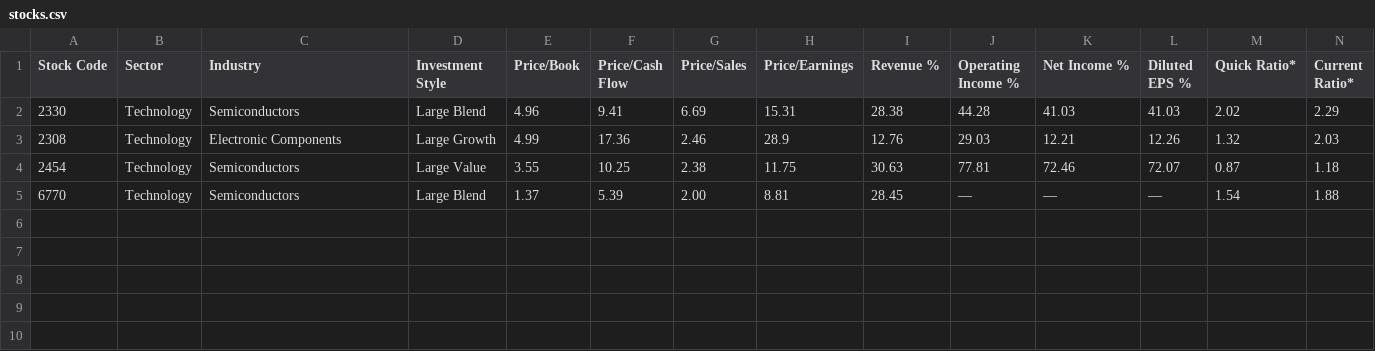
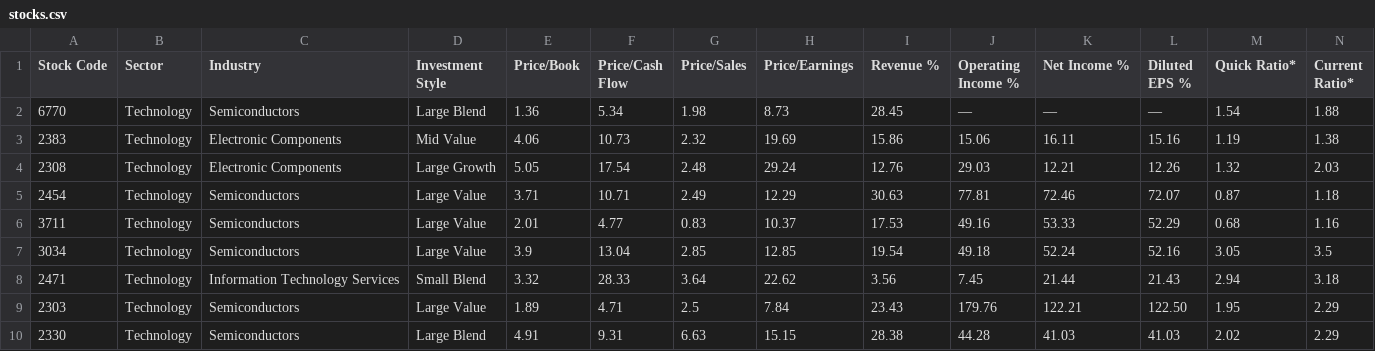
Before and after one commit to 3nGryCa7/Web-Crawler, a CSV file: Morningstar/stocks.csv, drawn as a sheet; only a part is shown; removed rows and columns are numbered as before the commit, all else as after; rows hold the shown columns only; the diff names each change by its address in the sheet, - before the commit and + after, or states it on an @@ line.

```diff
--- a/Morningstar/stocks.csv
+++ b/Morningstar/stocks.csv
-row 2: 2330 | Technology | Semiconductors | Large Blend | 4.96 | 9.41 | 6.69 | 15.31 | 28.38 | 44.28 | 41.03 | 41.03 | 2.02 | 2.29
+row 2: 6770 | Technology | Semiconductors | Large Blend | 1.36 | 5.34 | 1.98 | 8.73 | 28.45 | — | — | — | 1.54 | 1.88
+row 3: 2383 | Technology | Electronic Components | Mid Value | 4.06 | 10.73 | 2.32 | 19.69 | 15.86 | 15.06 | 16.11 | 15.16 | 1.19 | 1.38
-E4 (Price/Book): 4.99
+E4 (Price/Book): 5.05
-F4 (Price/Cash Flow): 17.36
+F4 (Price/Cash Flow): 17.54
-G4 (Price/Sales): 2.46
+G4 (Price/Sales): 2.48
-H4 (Price/Earnings): 28.9
+H4 (Price/Earnings): 29.24
-E5 (Price/Book): 3.55
+E5 (Price/Book): 3.71
-F5 (Price/Cash Flow): 10.25
+F5 (Price/Cash Flow): 10.71
-G5 (Price/Sales): 2.38
+G5 (Price/Sales): 2.49
-H5 (Price/Earnings): 11.75
+H5 (Price/Earnings): 12.29
-row 5: 6770 | Technology | Semiconductors | Large Blend | 1.37 | 5.39 | 2.00 | 8.81 | 28.45 | — | — | — | 1.54 | 1.88
+row 6: 3711 | Technology | Semiconductors | Large Value | 2.01 | 4.77 | 0.83 | 10.37 | 17.53 | 49.16 | 53.33 | 52.29 | 0.68 | 1.16
+row 7: 3034 | Technology | Semiconductors | Large Value | 3.9 | 13.04 | 2.85 | 12.85 | 19.54 | 49.18 | 52.24 | 52.16 | 3.05 | 3.5
+row 8: 2471 | Technology | Information Technology Services | Small Blend | 3.32 | 28.33 | 3.64 | 22.62 | 3.56 | 7.45 | 21.44 | 21.43 | 2.94 | 3.18
+row 9: 2303 | Technology | Semiconductors | Large Value | 1.89 | 4.71 | 2.5 | 7.84 | 23.43 | 179.76 | 122.21 | 122.50 | 1.95 | 2.29
+row 10: 2330 | Technology | Semiconductors | Large Blend | 4.91 | 9.31 | 6.63 | 15.15 | 28.38 | 44.28 | 41.03 | 41.03 | 2.02 | 2.29
```
Also changed, not shown: 2 other files.
